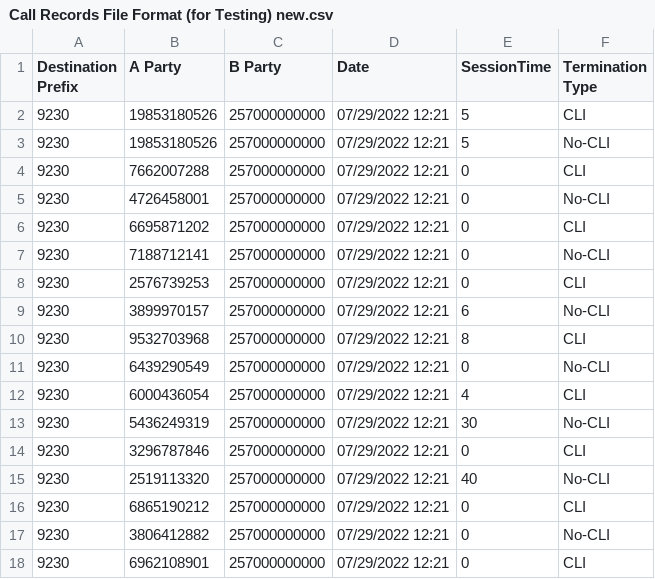
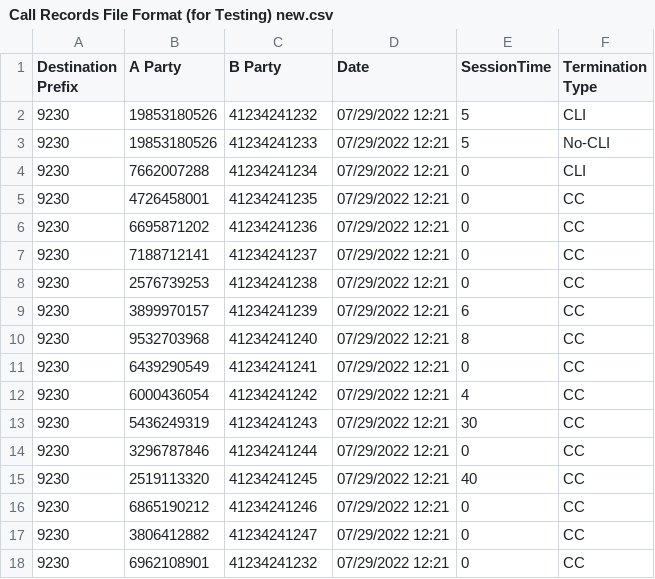
Before and after one commit to isolstechs/vector-data-portal, a CSV file: CSV Files/Call Records File Format (for Testing) new.csv, drawn as a sheet; only a part is shown; the diff covers the shown part only.

Commit message:
added records sample file

```diff
--- a/CSV Files/Call Records File Format (for Testing) new.csv
+++ b/CSV Files/Call Records File Format (for Testing) new.csv
@@ -1,18 +1,18 @@
 Destination Prefix,A Party,B Party,Date,SessionTime,Termination Type
-9230,19853180526,257000000000,07/29/2022 12:21,5,CLI
-9230,19853180526,257000000000,07/29/2022 12:21,5,No-CLI
-9230,7662007288,257000000000,07/29/2022 12:21,0,CLI
-9230,4726458001,257000000000,07/29/2022 12:21,0,No-CLI
-9230,6695871202,257000000000,07/29/2022 12:21,0,CLI
-9230,7188712141,257000000000,07/29/2022 12:21,0,No-CLI
-9230,2576739253,257000000000,07/29/2022 12:21,0,CLI
-9230,3899970157,257000000000,07/29/2022 12:21,6,No-CLI
-9230,9532703968,257000000000,07/29/2022 12:21,8,CLI
-9230,6439290549,257000000000,07/29/2022 12:21,0,No-CLI
-9230,6000436054,257000000000,07/29/2022 12:21,4,CLI
-9230,5436249319,257000000000,07/29/2022 12:21,30,No-CLI
-9230,3296787846,257000000000,07/29/2022 12:21,0,CLI
-9230,2519113320,257000000000,07/29/2022 12:21,40,No-CLI
-9230,6865190212,257000000000,07/29/2022 12:21,0,CLI
-9230,3806412882,257000000000,07/29/2022 12:21,0,No-CLI
-9230,6962108901,257000000000,07/29/2022 12:21,0,CLI
+9230,19853180526,41234241232,07/29/2022 12:21,5,CLI
+9230,19853180526,41234241233,07/29/2022 12:21,5,No-CLI
+9230,7662007288,41234241234,07/29/2022 12:21,0,CLI
+9230,4726458001,41234241235,07/29/2022 12:21,0,CC
+9230,6695871202,41234241236,07/29/2022 12:21,0,CC
+9230,7188712141,41234241237,07/29/2022 12:21,0,CC
+9230,2576739253,41234241238,07/29/2022 12:21,0,CC
+9230,3899970157,41234241239,07/29/2022 12:21,6,CC
+9230,9532703968,41234241240,07/29/2022 12:21,8,CC
+9230,6439290549,41234241241,07/29/2022 12:21,0,CC
+9230,6000436054,41234241242,07/29/2022 12:21,4,CC
+9230,5436249319,41234241243,07/29/2022 12:21,30,CC
+9230,3296787846,41234241244,07/29/2022 12:21,0,CC
+9230,2519113320,41234241245,07/29/2022 12:21,40,CC
+9230,6865190212,41234241246,07/29/2022 12:21,0,CC
+9230,3806412882,41234241247,07/29/2022 12:21,0,CC
+9230,6962108901,41234241232,07/29/2022 12:21,0,CC
```
Also changed, not shown: 132 edited cells elsewhere in this file, 11 other files.
